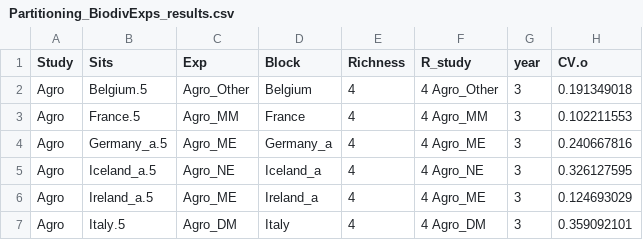
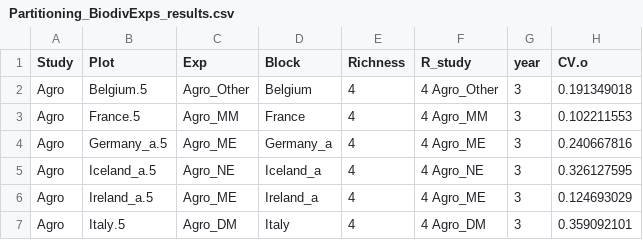
Before and after one commit to kklm500/NATECOLEVOL-25010167, a CSV file: Partitioning_BiodivExps_results.csv, drawn as a sheet; only a part is shown; the diff names each change by its address in the sheet, - before the commit and + after, or states it on an @@ line.

Commit message:
Update Partitioning_BiodivExps_results.csv

```diff
--- a/Partitioning_BiodivExps_results.csv
+++ b/Partitioning_BiodivExps_results.csv
-B1: Sits
+B1: Plot
```
